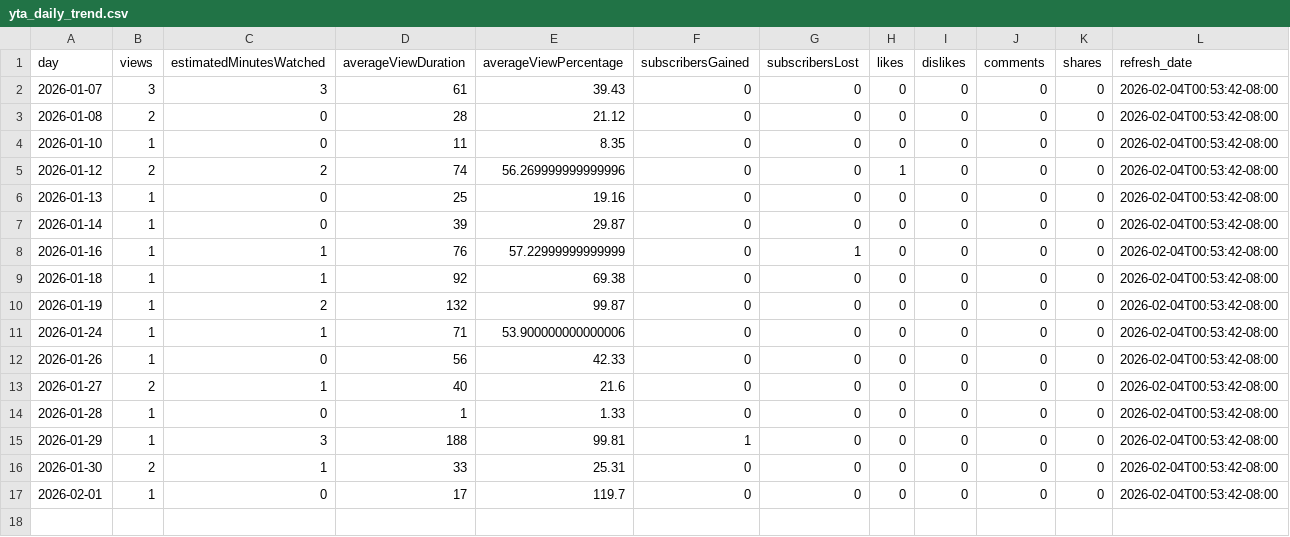
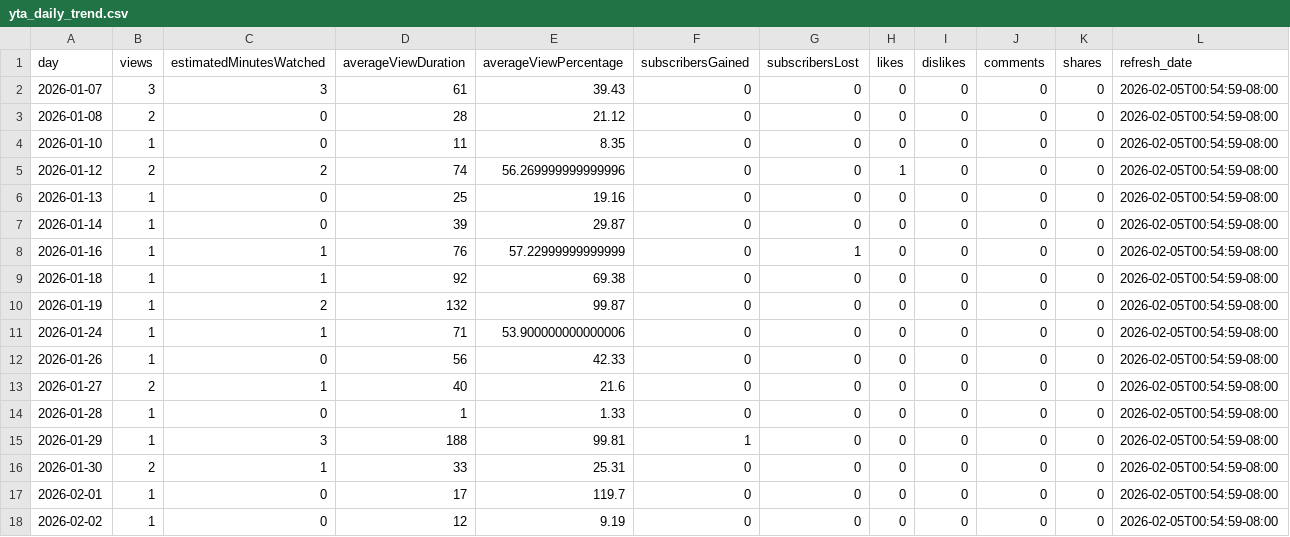
Before and after one commit to zeafang/kepilot-youtube_channel, a CSV file: yta_outputs/yta_daily_trend.csv, drawn as a sheet.

```diff
--- a/yta_outputs/yta_daily_trend.csv
+++ b/yta_outputs/yta_daily_trend.csv
@@ -1,17 +1,18 @@
 day,views,estimatedMinutesWatched,averageViewDuration,averageViewPercentage,subscribersGained,subscribersLost,likes,dislikes,comments,shares,refresh_date
-2026-01-07,3,3,61,39.43,0,0,0,0,0,0,2026-02-04T00:53:42-08:00
-2026-01-08,2,0,28,21.12,0,0,0,0,0,0,2026-02-04T00:53:42-08:00
-2026-01-10,1,0,11,8.35,0,0,0,0,0,0,2026-02-04T00:53:42-08:00
-2026-01-12,2,2,74,56.269999999999996,0,0,1,0,0,0,2026-02-04T00:53:42-08:00
-2026-01-13,1,0,25,19.16,0,0,0,0,0,0,2026-02-04T00:53:42-08:00
-2026-01-14,1,0,39,29.87,0,0,0,0,0,0,2026-02-04T00:53:42-08:00
-2026-01-16,1,1,76,57.22999999999999,0,1,0,0,0,0,2026-02-04T00:53:42-08:00
-2026-01-18,1,1,92,69.38,0,0,0,0,0,0,2026-02-04T00:53:42-08:00
-2026-01-19,1,2,132,99.87,0,0,0,0,0,0,2026-02-04T00:53:42-08:00
-2026-01-24,1,1,71,53.900000000000006,0,0,0,0,0,0,2026-02-04T00:53:42-08:00
-2026-01-26,1,0,56,42.33,0,0,0,0,0,0,2026-02-04T00:53:42-08:00
-2026-01-27,2,1,40,21.6,0,0,0,0,0,0,2026-02-04T00:53:42-08:00
-2026-01-28,1,0,1,1.33,0,0,0,0,0,0,2026-02-04T00:53:42-08:00
-2026-01-29,1,3,188,99.81,1,0,0,0,0,0,2026-02-04T00:53:42-08:00
-2026-01-30,2,1,33,25.31,0,0,0,0,0,0,2026-02-04T00:53:42-08:00
-2026-02-01,1,0,17,119.7,0,0,0,0,0,0,2026-02-04T00:53:42-08:00
+2026-01-07,3,3,61,39.43,0,0,0,0,0,0,2026-02-05T00:54:59-08:00
+2026-01-08,2,0,28,21.12,0,0,0,0,0,0,2026-02-05T00:54:59-08:00
+2026-01-10,1,0,11,8.35,0,0,0,0,0,0,2026-02-05T00:54:59-08:00
+2026-01-12,2,2,74,56.269999999999996,0,0,1,0,0,0,2026-02-05T00:54:59-08:00
+2026-01-13,1,0,25,19.16,0,0,0,0,0,0,2026-02-05T00:54:59-08:00
+2026-01-14,1,0,39,29.87,0,0,0,0,0,0,2026-02-05T00:54:59-08:00
+2026-01-16,1,1,76,57.22999999999999,0,1,0,0,0,0,2026-02-05T00:54:59-08:00
+2026-01-18,1,1,92,69.38,0,0,0,0,0,0,2026-02-05T00:54:59-08:00
+2026-01-19,1,2,132,99.87,0,0,0,0,0,0,2026-02-05T00:54:59-08:00
+2026-01-24,1,1,71,53.900000000000006,0,0,0,0,0,0,2026-02-05T00:54:59-08:00
+2026-01-26,1,0,56,42.33,0,0,0,0,0,0,2026-02-05T00:54:59-08:00
+2026-01-27,2,1,40,21.6,0,0,0,0,0,0,2026-02-05T00:54:59-08:00
+2026-01-28,1,0,1,1.33,0,0,0,0,0,0,2026-02-05T00:54:59-08:00
+2026-01-29,1,3,188,99.81,1,0,0,0,0,0,2026-02-05T00:54:59-08:00
+2026-01-30,2,1,33,25.31,0,0,0,0,0,0,2026-02-05T00:54:59-08:00
+2026-02-01,1,0,17,119.7,0,0,0,0,0,0,2026-02-05T00:54:59-08:00
+2026-02-02,1,0,12,9.19,0,0,0,0,0,0,2026-02-05T00:54:59-08:00
```
Also changed, not shown: yta_outputs/yta_top_videos.csv, yta_outputs/yta_traffic_sources.csv.
